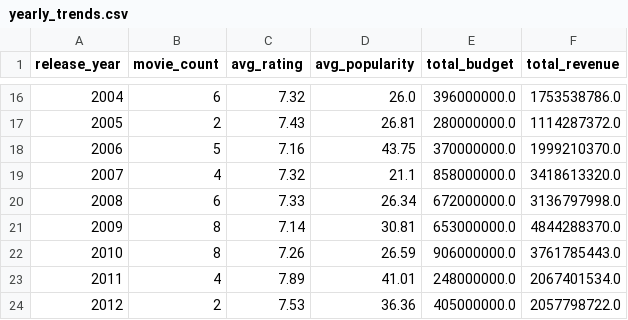
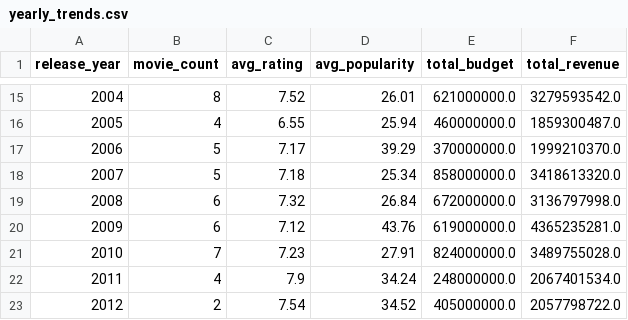
Before and after one commit to bugraayt/movie_analytics_big_data, a CSV file: data/powerbi/yearly_trends.csv, drawn as a sheet; only a part is shown, gaps mark what is left out; the diff covers the shown part only.

```diff
--- a/data/powerbi/yearly_trends.csv
+++ b/data/powerbi/yearly_trends.csv
@@ -16,9 +15,9 @@ release_year,movie_count,avg_rating,avg_popularity,total_budget,total_revenue
-2004,6,7.32,26.0,396000000.0,1753538786.0
-2005,2,7.43,26.81,280000000.0,1114287372.0
-2006,5,7.16,43.75,370000000.0,1999210370.0
-2007,4,7.32,21.1,858000000.0,3418613320.0
-2008,6,7.33,26.34,672000000.0,3136797998.0
-2009,8,7.14,30.81,653000000.0,4844288370.0
-2010,8,7.26,26.59,906000000.0,3761785443.0
-2011,4,7.89,41.01,248000000.0,2067401534.0
-2012,2,7.53,36.36,405000000.0,2057798722.0
+2004,8,7.52,26.01,621000000.0,3279593542.0
+2005,4,6.55,25.94,460000000.0,1859300487.0
+2006,5,7.17,39.29,370000000.0,1999210370.0
+2007,5,7.18,25.34,858000000.0,3418613320.0
+2008,6,7.32,26.84,672000000.0,3136797998.0
+2009,6,7.12,43.76,619000000.0,4365235281.0
+2010,7,7.23,27.91,824000000.0,3489755028.0
+2011,4,7.9,34.24,248000000.0,2067401534.0
+2012,2,7.54,34.52,405000000.0,2057798722.0
```
Also changed, not shown: 1 added row, 1 removed row and 84 edited cells elsewhere in this file, data/powerbi/budget_revenue.csv, data/powerbi/directors.csv, 9 other files.
